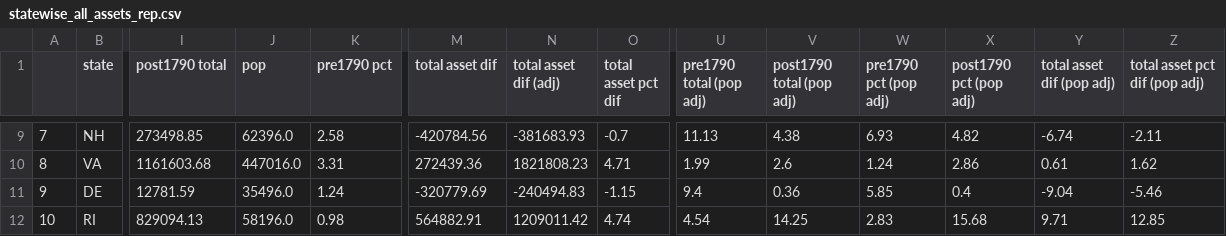
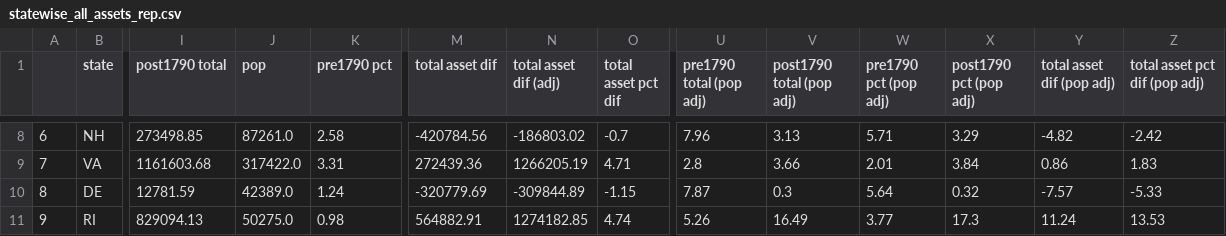
Before and after one commit to davidch2020/SPEOC-pt-1, a CSV file: State_Asset_Movement/statewise_all_assets_rep.csv, drawn as a sheet; only a part is shown, gaps mark what is left out; addresses are those after the commit; the diff covers the shown part only; the diff names each change by its address in the sheet, - before the commit and + after, or states it on an @@ line.

```diff
--- a/State_Asset_Movement/statewise_all_assets_rep.csv
+++ b/State_Asset_Movement/statewise_all_assets_rep.csv
@@ column A renumbered between rows 6 and 24 @@
-J8 (pop): 62396.0
+J8 (pop): 87261.0
-N8 (total asset dif (adj)): -381683.93
+N8 (total asset dif (adj)): -186803.02
-U8 (pre1790 total (pop adj)): 11.13
+U8 (pre1790 total (pop adj)): 7.96
-V8 (post1790 total (pop adj)): 4.38
+V8 (post1790 total (pop adj)): 3.13
-W8 (pre1790 pct (pop adj)): 6.93
+W8 (pre1790 pct (pop adj)): 5.71
-X8 (post1790 pct (pop adj)): 4.82
+X8 (post1790 pct (pop adj)): 3.29
-Y8 (total asset dif (pop adj)): -6.74
+Y8 (total asset dif (pop adj)): -4.82
-Z8 (total asset pct dif (pop adj)): -2.11
+Z8 (total asset pct dif (pop adj)): -2.42
-J9 (pop): 447016.0
+J9 (pop): 317422.0
-N9 (total asset dif (adj)): 1821808.23
+N9 (total asset dif (adj)): 1266205.19
-U9 (pre1790 total (pop adj)): 1.99
+U9 (pre1790 total (pop adj)): 2.8
-V9 (post1790 total (pop adj)): 2.6
+V9 (post1790 total (pop adj)): 3.66
-W9 (pre1790 pct (pop adj)): 1.24
+W9 (pre1790 pct (pop adj)): 2.01
-X9 (post1790 pct (pop adj)): 2.86
+X9 (post1790 pct (pop adj)): 3.84
-Y9 (total asset dif (pop adj)): 0.61
+Y9 (total asset dif (pop adj)): 0.86
-Z9 (total asset pct dif (pop adj)): 1.62
+Z9 (total asset pct dif (pop adj)): 1.83
-J10 (pop): 35496.0
+J10 (pop): 42389.0
-N10 (total asset dif (adj)): -240494.83
+N10 (total asset dif (adj)): -309844.89
-U10 (pre1790 total (pop adj)): 9.4
+U10 (pre1790 total (pop adj)): 7.87
-V10 (post1790 total (pop adj)): 0.36
+V10 (post1790 total (pop adj)): 0.3
-W10 (pre1790 pct (pop adj)): 5.85
+W10 (pre1790 pct (pop adj)): 5.64
-X10 (post1790 pct (pop adj)): 0.4
+X10 (post1790 pct (pop adj)): 0.32
-Y10 (total asset dif (pop adj)): -9.04
+Y10 (total asset dif (pop adj)): -7.57
-Z10 (total asset pct dif (pop adj)): -5.46
+Z10 (total asset pct dif (pop adj)): -5.33
-J11 (pop): 58196.0
+J11 (pop): 50275.0
-N11 (total asset dif (adj)): 1209011.42
+N11 (total asset dif (adj)): 1274182.85
-U11 (pre1790 total (pop adj)): 4.54
+U11 (pre1790 total (pop adj)): 5.26
-V11 (post1790 total (pop adj)): 14.25
+V11 (post1790 total (pop adj)): 16.49
-W11 (pre1790 pct (pop adj)): 2.83
+W11 (pre1790 pct (pop adj)): 3.77
-X11 (post1790 pct (pop adj)): 15.68
+X11 (post1790 pct (pop adj)): 17.3
-Y11 (total asset dif (pop adj)): 9.71
+Y11 (total asset dif (pop adj)): 11.24
-Z11 (total asset pct dif (pop adj)): 12.85
+Z11 (total asset pct dif (pop adj)): 13.53
```
Also changed, not shown: 3 added rows, 2 removed rows and 84 edited cells elsewhere in this file, 2 other files.
